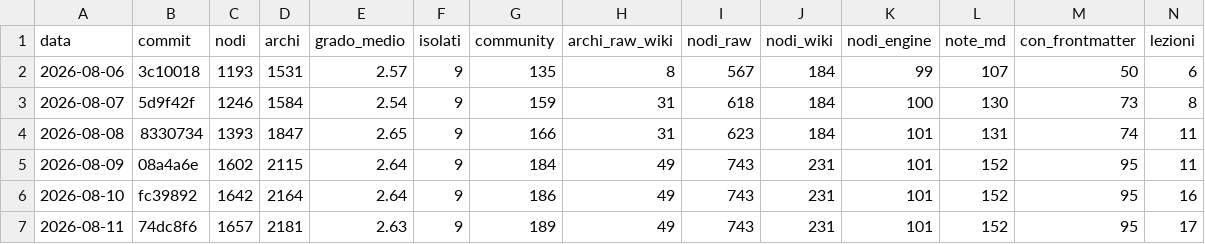
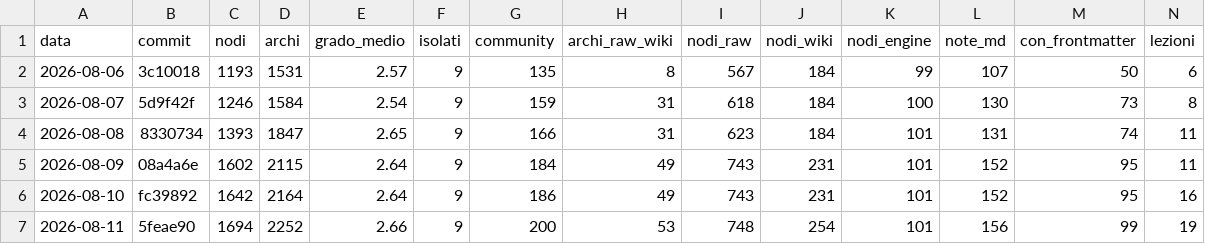
Before and after one commit to Simus100/altair-brain, a CSV file: metrics/graph_metrics.csv, drawn as a sheet.

```diff
--- a/metrics/graph_metrics.csv
+++ b/metrics/graph_metrics.csv
@@ -6,2 +6,2 @@ data,commit,nodi,archi,grado_medio,isolati,community,archi_raw_wiki,nodi_raw,nod
 2026-08-10,fc39892,1642,2164,2.64,9,186,49,743,231,101,152,95,16
-2026-08-11,74dc8f6,1657,2181,2.63,9,189,49,743,231,101,152,95,17
+2026-08-11,5feae90,1694,2252,2.66,9,200,53,748,254,101,156,99,19
```
Also changed, not shown: 35 other files.
